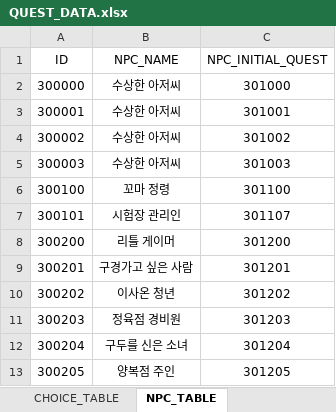
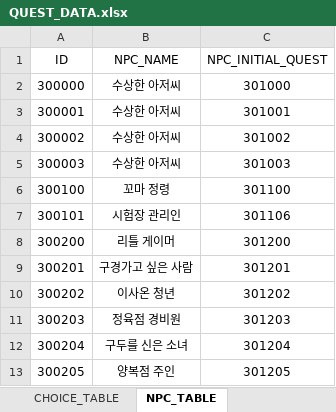
Before and after one commit to Meta3thProject/Project_S, an Excel workbook: Project_S/Assets/_JSH/Data/QUEST_DATA.xlsx, sheet NPC_TABLE, drawn as a sheet; only a part is shown; values as stored, in another font and other column widths than the file's, no borders; the diff names each change by its address in the sheet, - before the commit and + after, or states it on an @@ line.

```diff
--- a/Project_S/Assets/_JSH/Data/QUEST_DATA.xlsx (sheet NPC_TABLE)
+++ b/Project_S/Assets/_JSH/Data/QUEST_DATA.xlsx (sheet NPC_TABLE)
-C7 (NPC_INITIAL_QUEST): 301107
+C7 (NPC_INITIAL_QUEST): 301106
```
Also changed, not shown: 18 other files.
